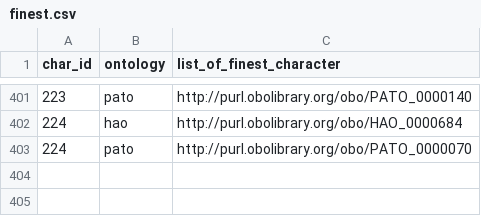
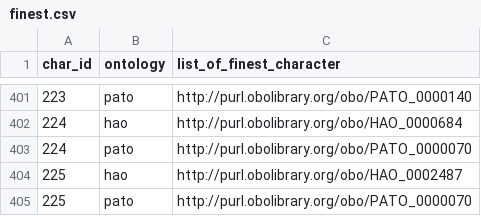
Before and after one commit to hymao/onto_phylo, a CSV file: data/working/finest.csv, drawn as a sheet; only a part is shown, gaps mark what is left out.

Commit message:
Update finest.csv

```diff
--- a/data/working/finest.csv
+++ b/data/working/finest.csv
@@ -403 +403,3 @@ char_id,ontology,list_of_finest_character
 224,pato,"http://purl.obolibrary.org/obo/PATO_0000070"
+225,hao,"http://purl.obolibrary.org/obo/HAO_0002487"
+225,pato,"http://purl.obolibrary.org/obo/PATO_0000070"
```
